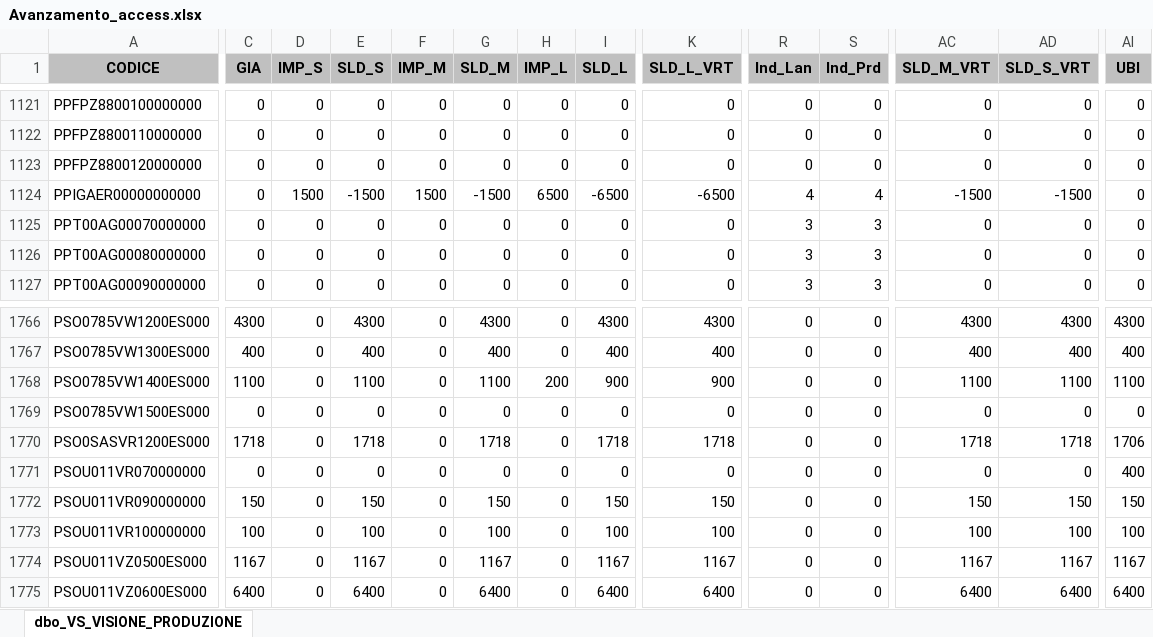
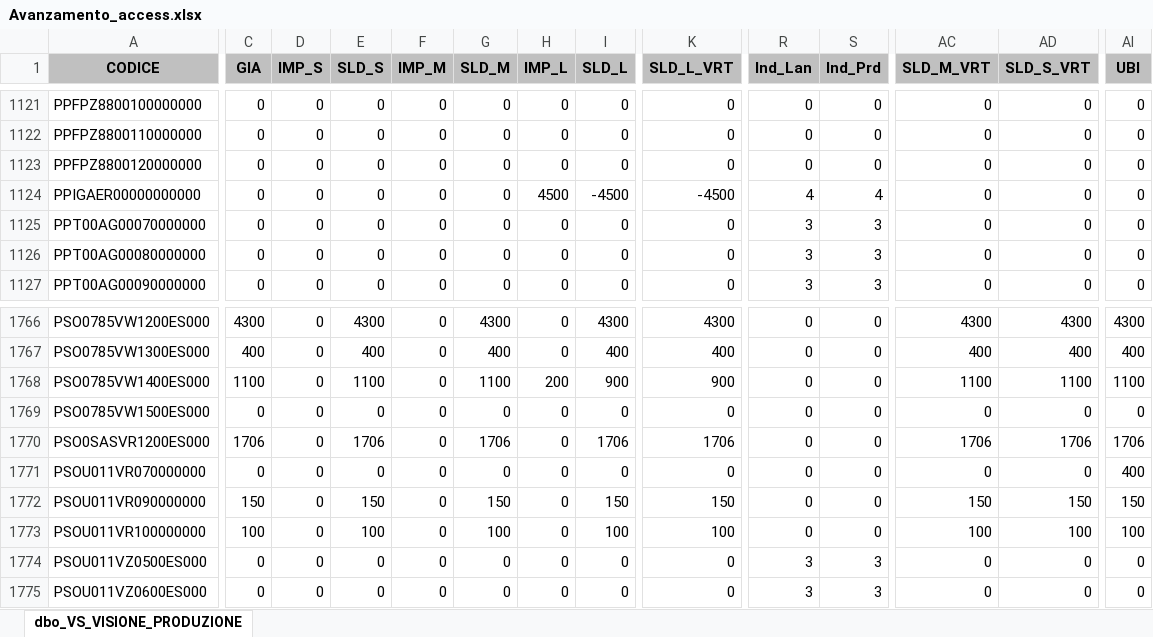
Before and after one commit to denis-safit/SAFiT, an Excel workbook: Avanzamento_access.xlsx, sheet dbo_VS_VISIONE_PRODUZIONE, drawn as a sheet; only a part is shown, gaps mark what is left out; values as stored, in another font and other column widths than the file's, no borders; the diff covers the shown part only; the diff names each change by its address in the sheet, - before the commit and + after, or states it on an @@ line.

```diff
--- a/Avanzamento_access.xlsx (sheet dbo_VS_VISIONE_PRODUZIONE)
+++ b/Avanzamento_access.xlsx (sheet dbo_VS_VISIONE_PRODUZIONE)
-D1124 (IMP_S): 1500
+D1124 (IMP_S): 0
-E1124 (SLD_S): -1500
+E1124 (SLD_S): 0
-F1124 (IMP_M): 1500
+F1124 (IMP_M): 0
-G1124 (SLD_M): -1500
+G1124 (SLD_M): 0
-H1124 (IMP_L): 6500
+H1124 (IMP_L): 4500
-I1124 (SLD_L): -6500
+I1124 (SLD_L): -4500
-K1124 (SLD_L_VRT): -6500
+K1124 (SLD_L_VRT): -4500
-AC1124 (SLD_M_VRT): -1500
+AC1124 (SLD_M_VRT): 0
-AD1124 (SLD_S_VRT): -1500
+AD1124 (SLD_S_VRT): 0
-C1770 (GIA): 1718
+C1770 (GIA): 1706
-E1770 (SLD_S): 1718
+E1770 (SLD_S): 1706
-G1770 (SLD_M): 1718
+G1770 (SLD_M): 1706
-I1770 (SLD_L): 1718
+I1770 (SLD_L): 1706
-K1770 (SLD_L_VRT): 1718
+K1770 (SLD_L_VRT): 1706
-AC1770 (SLD_M_VRT): 1718
+AC1770 (SLD_M_VRT): 1706
-AD1770 (SLD_S_VRT): 1718
+AD1770 (SLD_S_VRT): 1706
-C1774 (GIA): 1167
+C1774 (GIA): 0
-E1774 (SLD_S): 1167
+E1774 (SLD_S): 0
-G1774 (SLD_M): 1167
+G1774 (SLD_M): 0
-I1774 (SLD_L): 1167
+I1774 (SLD_L): 0
-K1774 (SLD_L_VRT): 1167
+K1774 (SLD_L_VRT): 0
-R1774:R1775 (Ind_Lan): 0
+R1774:R1775 (Ind_Lan): 3
-S1774:S1775 (Ind_Prd): 0
+S1774:S1775 (Ind_Prd): 3
-AC1774 (SLD_M_VRT): 1167
+AC1774 (SLD_M_VRT): 0
-AD1774 (SLD_S_VRT): 1167
+AD1774 (SLD_S_VRT): 0
-AI1774 (UBI): 1167
+AI1774 (UBI): 0
-C1775 (GIA): 6400
+C1775 (GIA): 0
-E1775 (SLD_S): 6400
+E1775 (SLD_S): 0
-G1775 (SLD_M): 6400
+G1775 (SLD_M): 0
-I1775 (SLD_L): 6400
+I1775 (SLD_L): 0
-K1775 (SLD_L_VRT): 6400
+K1775 (SLD_L_VRT): 0
-AC1775 (SLD_M_VRT): 6400
+AC1775 (SLD_M_VRT): 0
-AD1775 (SLD_S_VRT): 6400
+AD1775 (SLD_S_VRT): 0
-AI1775 (UBI): 6400
+AI1775 (UBI): 0
```
Also changed, not shown: 429 edited cells elsewhere in this sheet, btl_istruzioni.xlsx, dettagli_consegne.xlsx, 4 other files.
